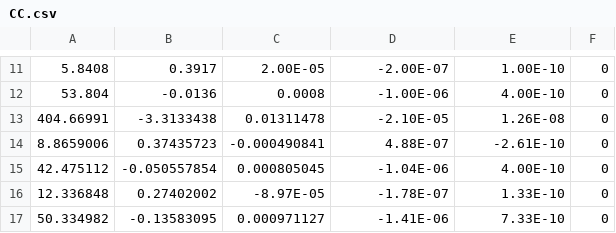
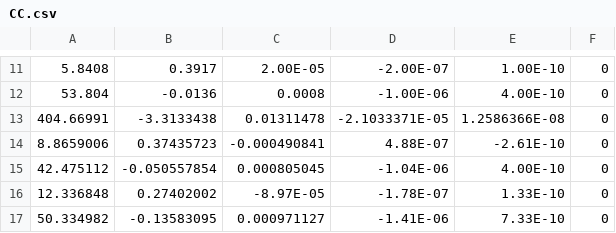
Before and after one commit to alysonmp/CicloKalina, a CSV file: build/classes/Csv/CC.csv, drawn as a sheet; only a part is shown, gaps mark what is left out.

```diff
--- a/build/classes/Csv/CC.csv
+++ b/build/classes/Csv/CC.csv
@@ -12,3 +12,3 @@
 53.804;-0.0136;0.0008;-1.00E-06;4.00E-10;0
-404.66991;-3.3133438;0.01311478;-2.10E-05;1.26E-08;0
+404.66991;-3.3133438;0.01311478;-2.1033371E-05;1.2586366E-08;0
 8.8659006;0.37435723;-0.000490841;4.88E-07;-2.61E-10;0
```
Also changed, not shown: src/Csv/CC.csv.
